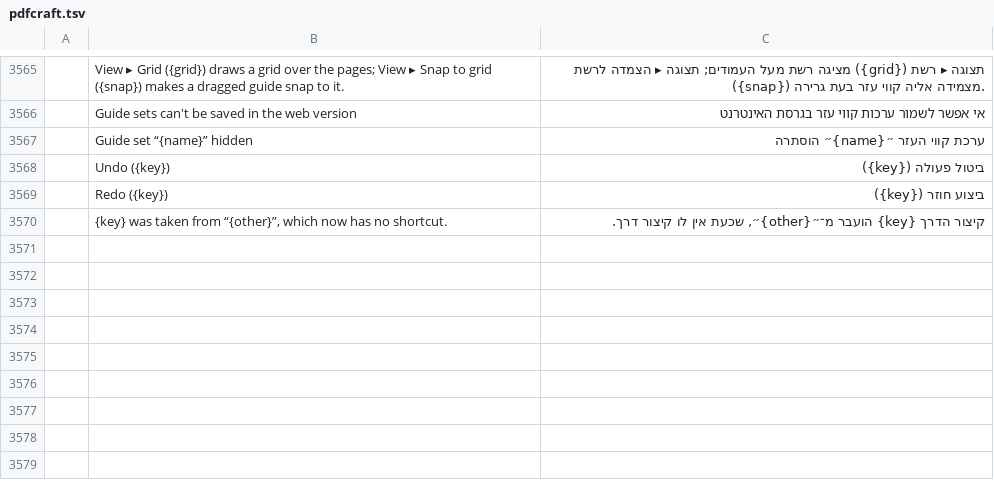
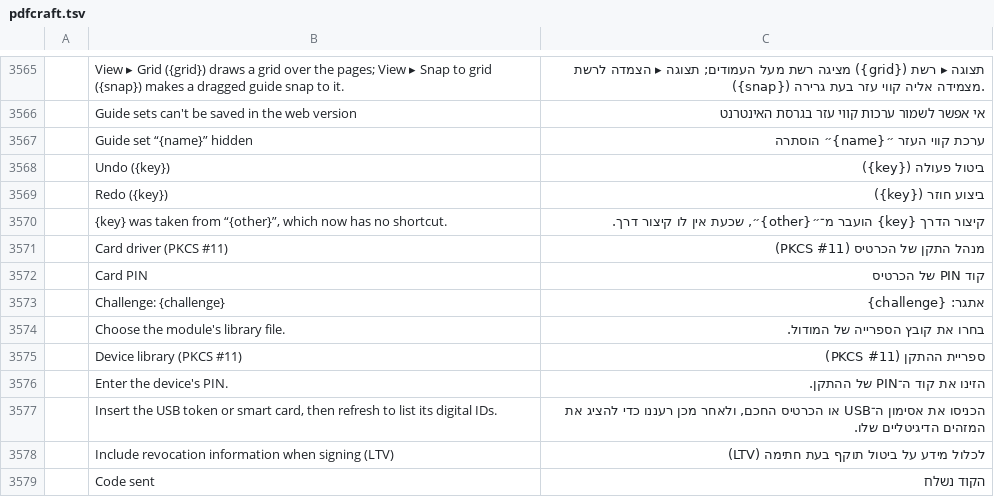
Before and after one commit to nocturney/craft-i18n, a TSV file: locales/he/pdfcraft.tsv, drawn as a sheet; only a part is shown, gaps mark what is left out; the diff names each change by its address in the sheet, - before the commit and + after, or states it on an @@ line.

Commit message:
i18n(pdfcraft): translate Hebrew PKCS#11 smart-card signing UI

```diff
--- a/locales/he/pdfcraft.tsv
+++ b/locales/he/pdfcraft.tsv
+row 3571:  | Card driver (PKCS #11) | מנהל התקן של הכרטיס (PKCS #11)
+row 3572:  | Card PIN | קוד PIN של הכרטיס
+row 3573:  | Challenge: {challenge} | אתגר: {challenge}
+row 3574:  | Choose the module's library file. | בחרו את קובץ הספרייה של המודול.
+row 3575:  | Device library (PKCS #11) | ספריית ההתקן (PKCS #11)
+row 3576:  | Enter the device's PIN. | הזינו את קוד ה־PIN של ההתקן.
+row 3577:  | Insert the USB token or smart card, then refresh to list its digital IDs. | הכניסו את אסימון ה־USB או הכרטיס החכם, ולאחר מכן רעננו כדי להציג את המזהים הדיגיטליים שלו.
+row 3578:  | Include revocation information when signing (LTV) | לכלול מידע על ביטול תוקף בעת חתימה (LTV)
+row 3579:  | Code sent | הקוד נשלח
```
